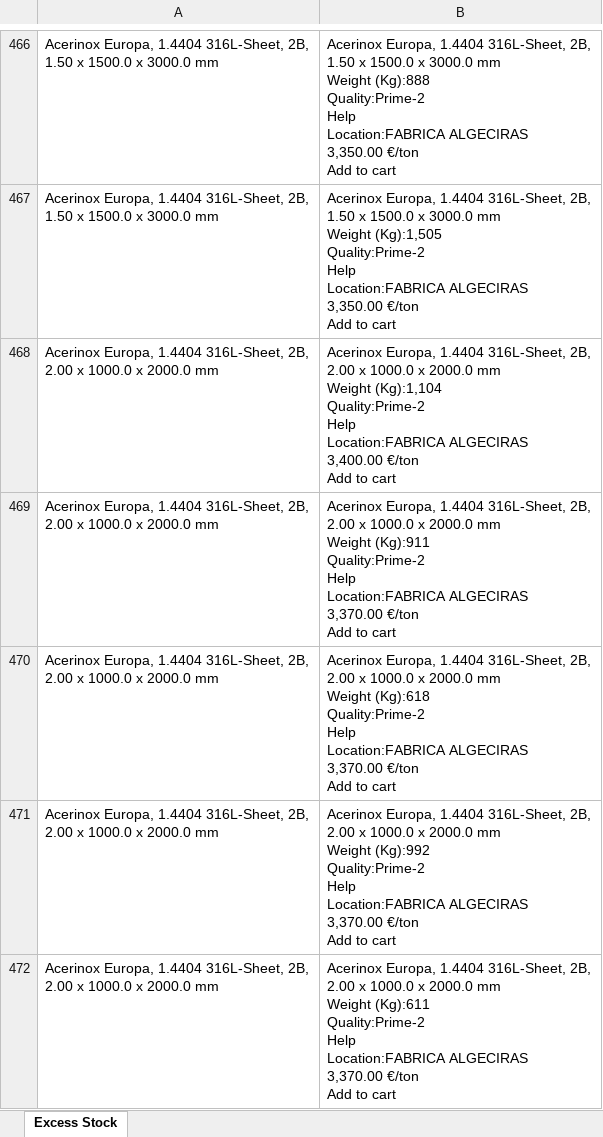
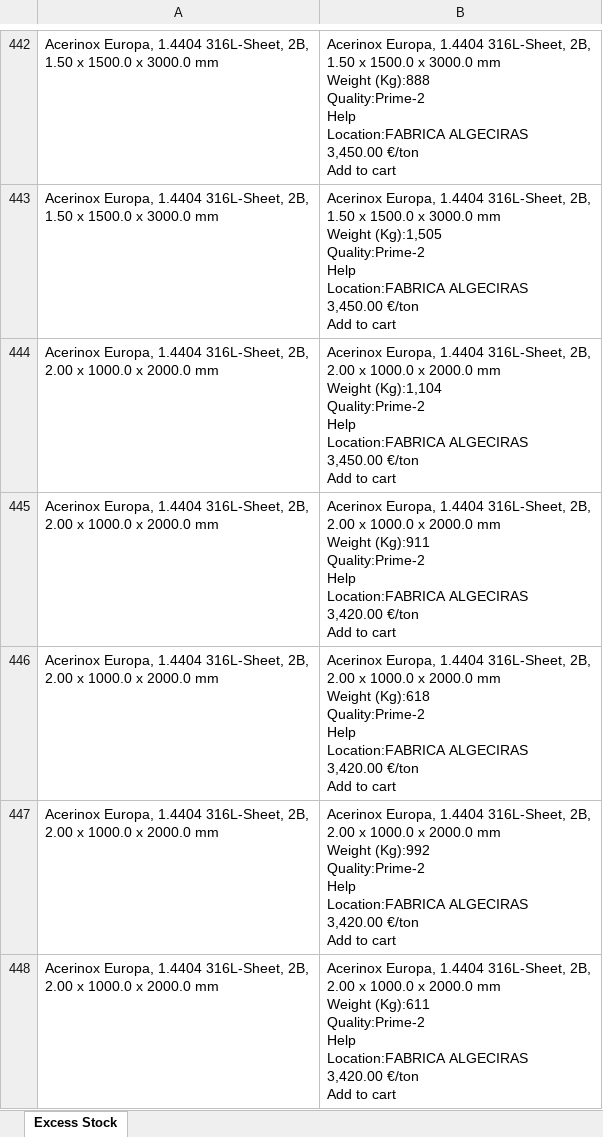
Before and after one commit to Mokax1/inv-scraper, an Excel workbook: scraped_data.xlsx, sheet Excess Stock, drawn as a sheet; only a part is shown, gaps mark what is left out; values as stored, in another font and other column widths than the file's, no borders; addresses are those after the commit; ↵ is a line break in a cell; the diff covers the shown part only; the diff names each change by its address in the sheet, - before the commit and + after, or states it on an @@ line.

```diff
--- a/scraped_data.xlsx (sheet Excess Stock)
+++ b/scraped_data.xlsx (sheet Excess Stock)
-B442: …Location:FABRICA ALGECIRAS ↵ 3,350.00 €/ton ↵ Add…
+B442: …Location:FABRICA ALGECIRAS ↵ 3,450.00 €/ton ↵ Add…
-B443: …Location:FABRICA ALGECIRAS ↵ 3,350.00 €/ton ↵ Add…
+B443: …Location:FABRICA ALGECIRAS ↵ 3,450.00 €/ton ↵ Add…
-B444: …Location:FABRICA ALGECIRAS ↵ 3,400.00 €/ton ↵ Add…
+B444: …Location:FABRICA ALGECIRAS ↵ 3,450.00 €/ton ↵ Add…
-B445: …Location:FABRICA ALGECIRAS ↵ 3,370.00 €/ton ↵ Add…
+B445: …Location:FABRICA ALGECIRAS ↵ 3,420.00 €/ton ↵ Add…
-B446: …Location:FABRICA ALGECIRAS ↵ 3,370.00 €/ton ↵ Add…
+B446: …Location:FABRICA ALGECIRAS ↵ 3,420.00 €/ton ↵ Add…
-B447: …Location:FABRICA ALGECIRAS ↵ 3,370.00 €/ton ↵ Add…
+B447: …Location:FABRICA ALGECIRAS ↵ 3,420.00 €/ton ↵ Add…
-B448: …Location:FABRICA ALGECIRAS ↵ 3,370.00 €/ton ↵ Add…
+B448: …Location:FABRICA ALGECIRAS ↵ 3,420.00 €/ton ↵ Add…
```
Also changed, not shown: 22 added rows, 48 removed rows, 13 moved rows and 138 edited cells elsewhere in this sheet, 1 other file.
